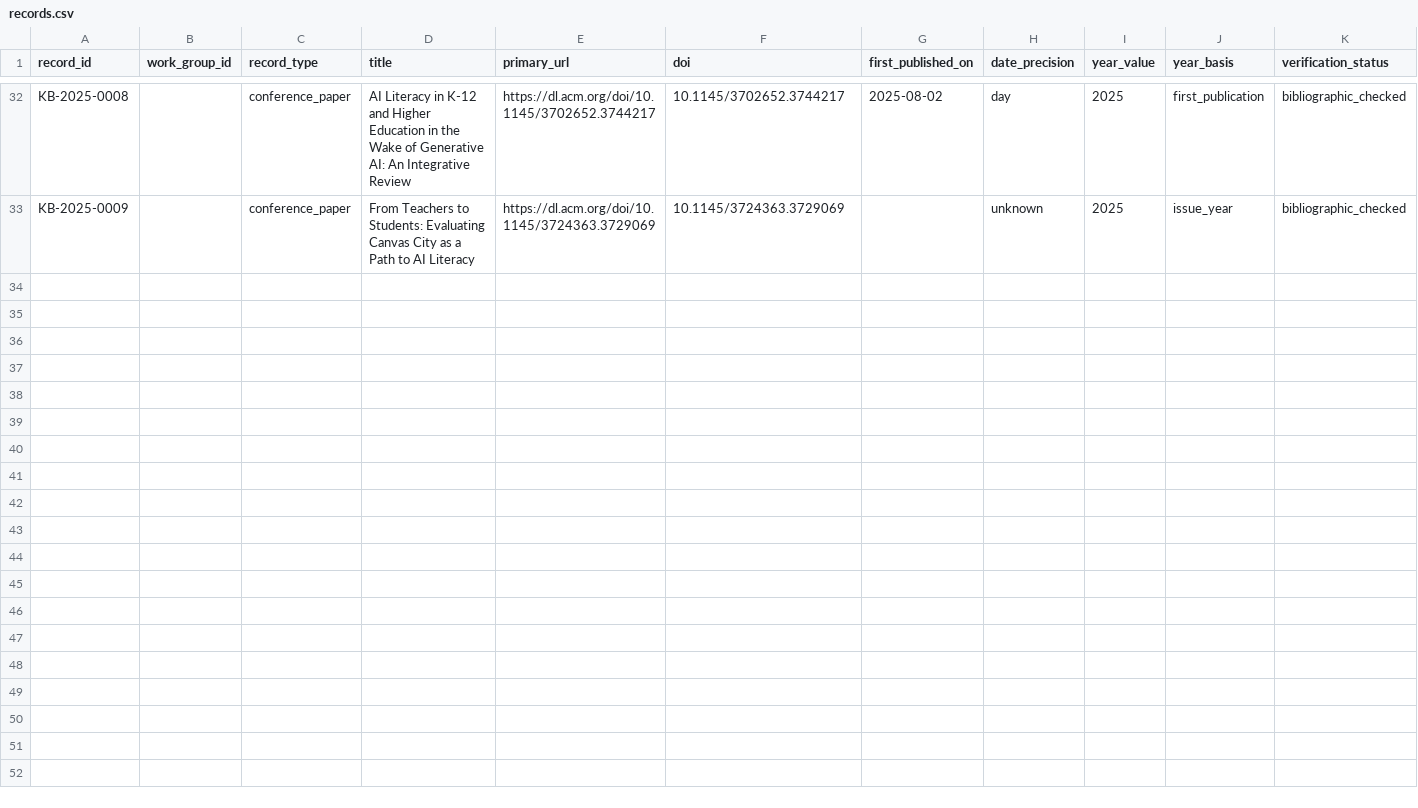
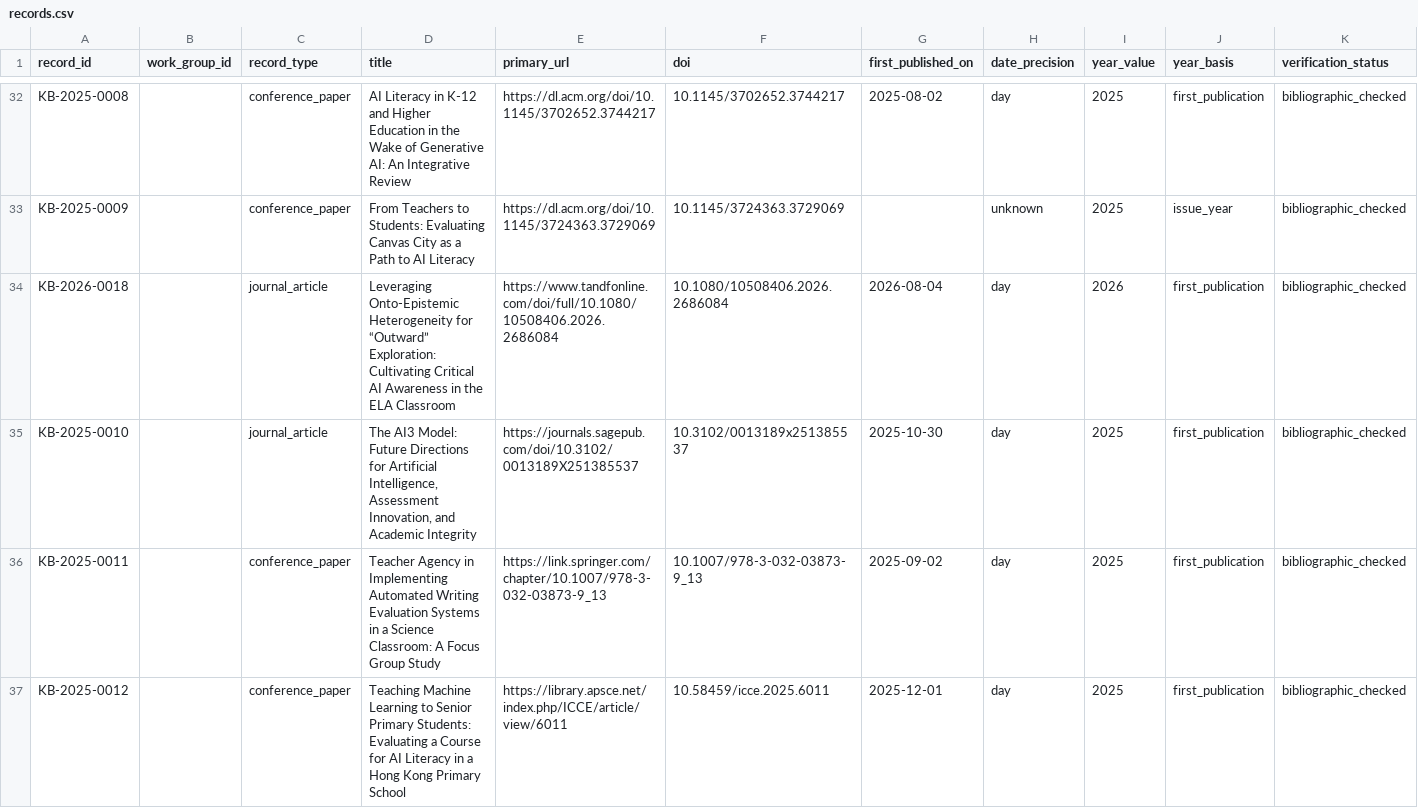
Before and after one commit to jhchenmooc/k12-ai-literacy-report, a CSV file: research/knowledge-base/data/records.csv, drawn as a sheet; only a part is shown, gaps mark what is left out; rows hold the shown columns only; the diff names each change by its address in the sheet, - before the commit and + after, or states it on an @@ line.

```diff
--- a/research/knowledge-base/data/records.csv
+++ b/research/knowledge-base/data/records.csv
+row 34: KB-2026-0018 |  | journal_article | Leveraging Onto-Epistemic Heterogeneity for “Outward” Exploration: Cultivating Critical AI Awareness in the ELA Classroom | https://www.tandfonline.com/doi/full/10.1080/10508406.2026.2686084 | 10.1080/10508406.2026.2686084 | 2026-08-04 | day | 2026 | first_publication | bibliographic_checked
+row 35: KB-2025-0010 |  | journal_article | The AI3 Model: Future Directions for Artificial Intelligence, Assessment Innovation, and Academic Integrity | https://journals.sagepub.com/doi/10.3102/0013189X251385537 | 10.3102/0013189x251385537 | 2025-10-30 | day | 2025 | first_publication | bibliographic_checked
+row 36: KB-2025-0011 |  | conference_paper | Teacher Agency in Implementing Automated Writing Evaluation Systems in a Science Classroom: A Focus Group Study | https://link.springer.com/chapter/10.1007/978-3-032-03873-9_13 | 10.1007/978-3-032-03873-9_13 | 2025-09-02 | day | 2025 | first_publication | bibliographic_checked
+row 37: KB-2025-0012 |  | conference_paper | Teaching Machine Learning to Senior Primary Students: Evaluating a Course for AI Literacy in a Hong Kong Primary School | https://library.apsce.net/index.php/ICCE/article/view/6011 | 10.58459/icce.2025.6011 | 2025-12-01 | day | 2025 | first_publication | bibliographic_checked
```
Also changed, not shown: research/knowledge-base/data/relations.csv, research/knowledge-base/data/search_runs.csv, 14 other files.
